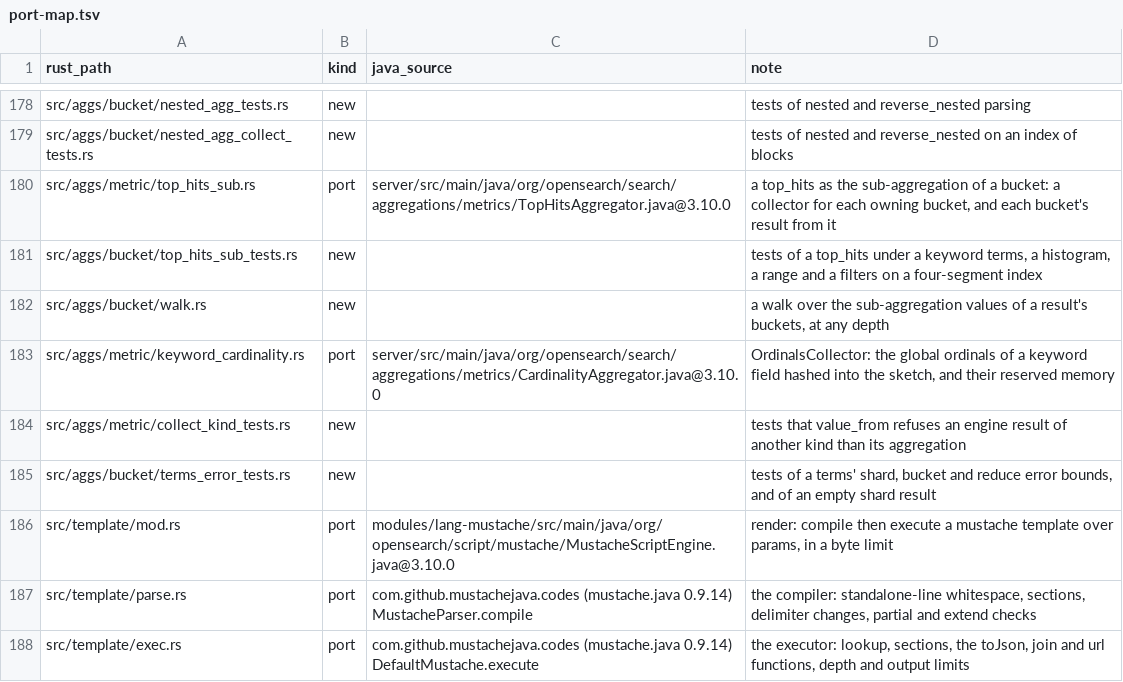
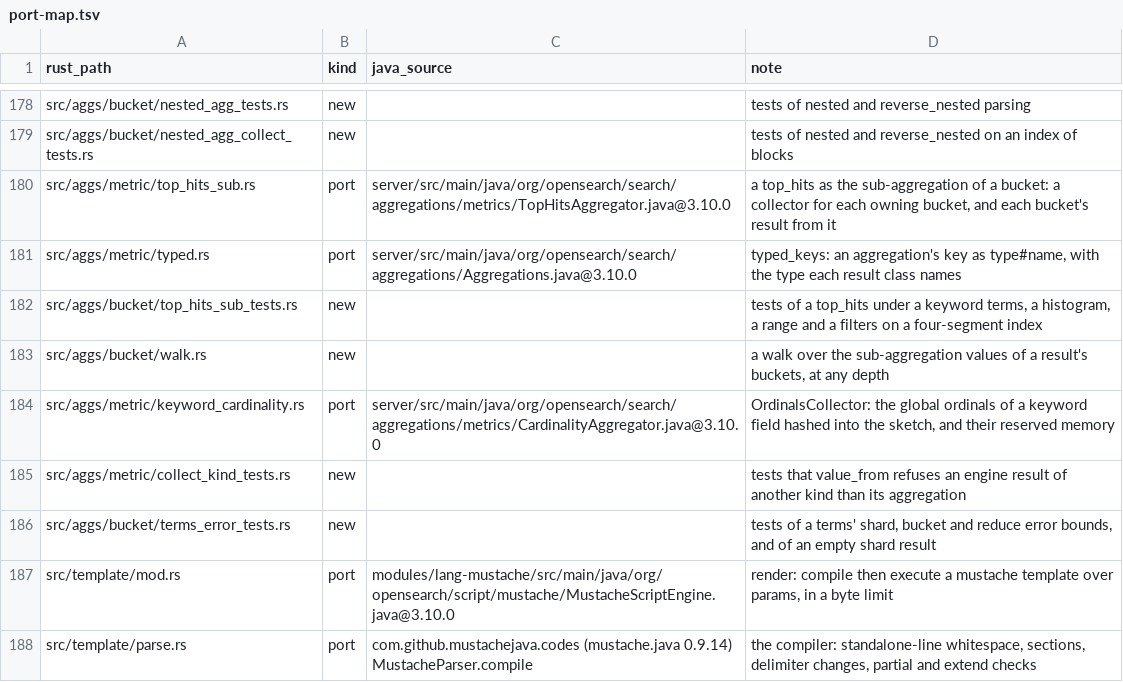
Before and after one commit to huyz0/opensearch-serverless, a TSV file: crates/reader/port-map.tsv, drawn as a sheet; only a part is shown, gaps mark what is left out; the shorter side is filled out with more unchanged rows; the diff names each change by its address in the sheet, - before the commit and + after, or states it on an @@ line.

```diff
--- a/crates/reader/port-map.tsv
+++ b/crates/reader/port-map.tsv
+row 181: src/aggs/metric/typed.rs | port | server/src/main/java/org/opensearch/search/aggregations/Aggregations.java@3.10.0 | typed_keys: an aggregation's key as type#name, with the type each result class names
```
Also changed, not shown: 10 other files.
